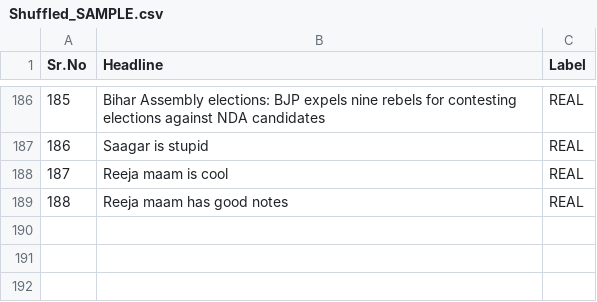
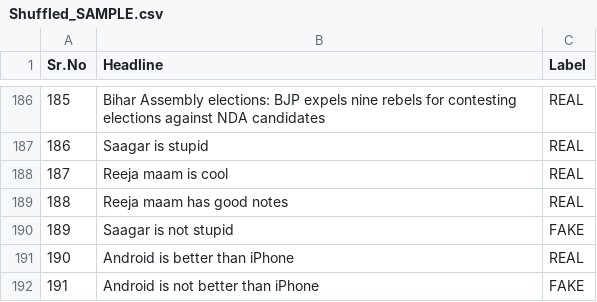
Before and after one commit to saagarnkashyap/Bluffo, a CSV file: Shuffled_SAMPLE.csv, drawn as a sheet; only a part is shown, gaps mark what is left out; the diff names each change by its address in the sheet, - before the commit and + after, or states it on an @@ line.

Commit message:
Update Shuffled_SAMPLE.csv

```diff
--- a/Shuffled_SAMPLE.csv
+++ b/Shuffled_SAMPLE.csv
+row 190: 189 | Saagar is not stupid | FAKE
+row 191: 190 | Android is better than iPhone | REAL
+row 192: 191 | Android is not better than iPhone | FAKE
```
